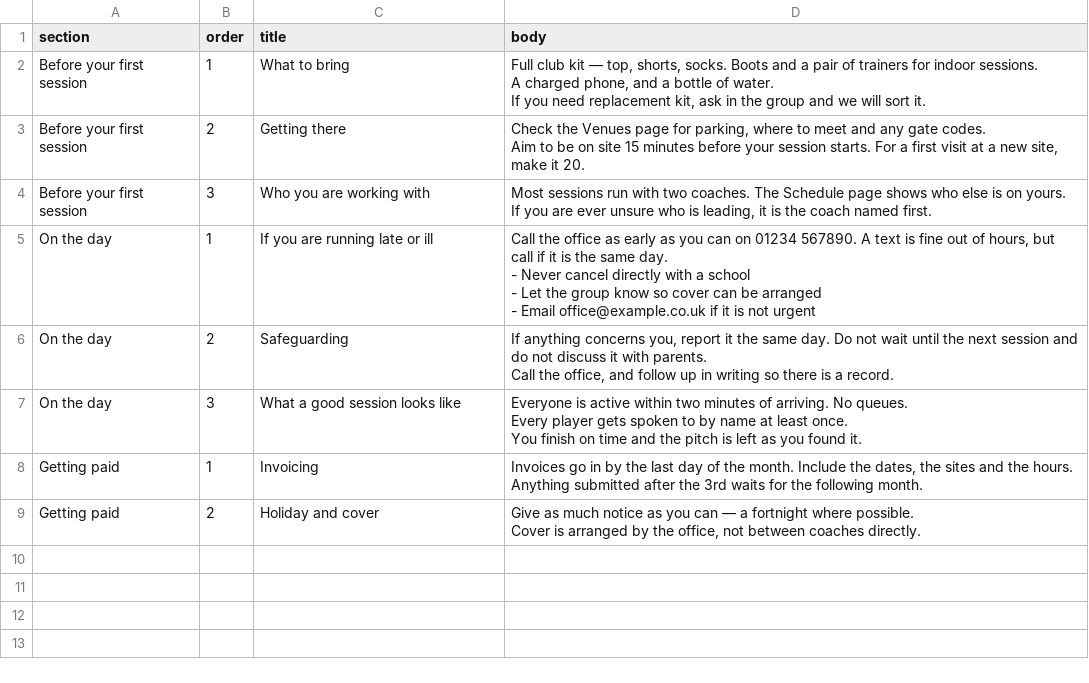
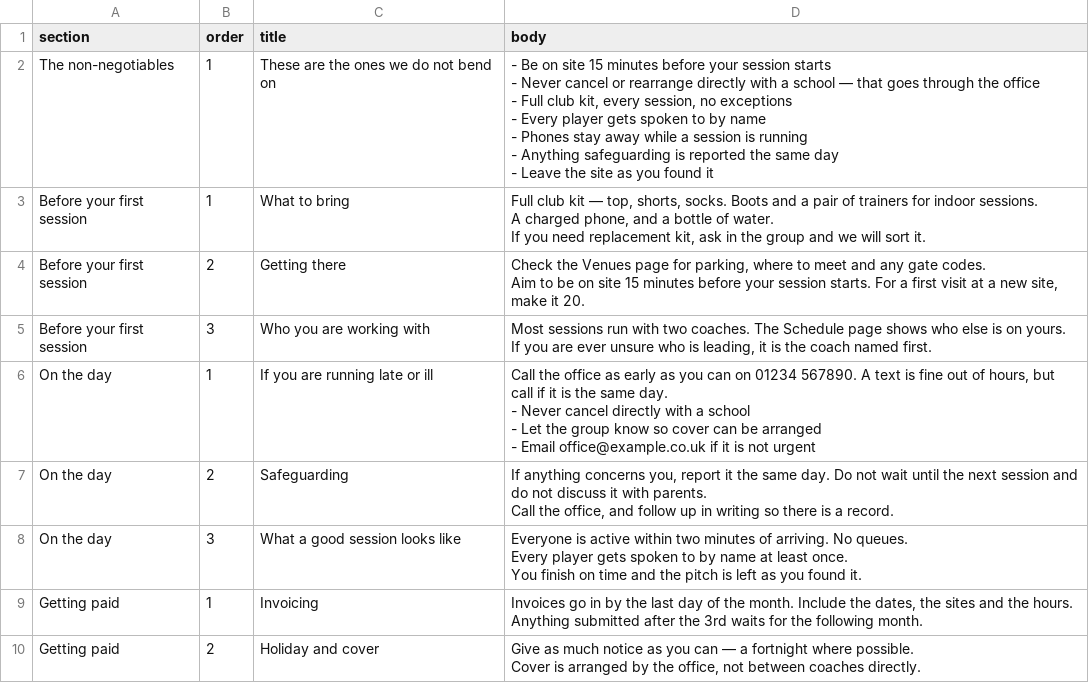
Before and after one commit to gsvmdhdfnn-lgtm/Coach-allocation-, a CSV file: preview/sample-info.csv, drawn as a sheet; ↵ is a line break in a cell; the diff names each change by its address in the sheet, - before the commit and + after, or states it on an @@ line.

```diff
--- a/preview/sample-info.csv
+++ b/preview/sample-info.csv
+row 2: The non-negotiables | 1 | These are the ones we do not bend on | - Be on site 15 minutes before your session starts ↵ - Never cancel or rearrange directly with a school — that goes through the office ↵ - Full club kit, every session, no exceptions ↵ - Every player gets spoken to by name ↵ - Phones stay away while a session is running ↵ - Anything safeguarding is reported the same day ↵ - Leave the site as you found it
```
